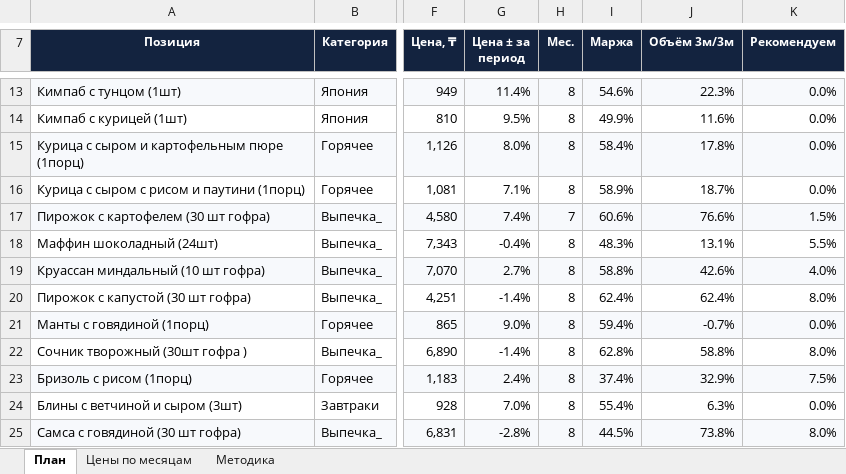
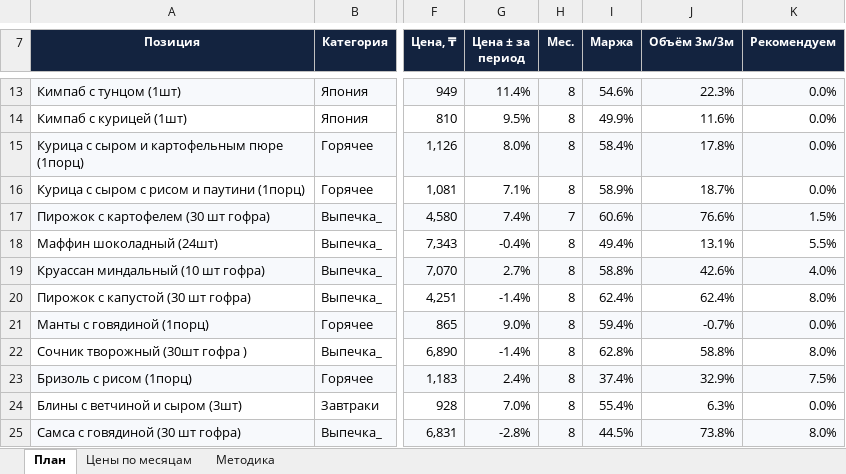
Before and after one commit to Olgagerassimenko/fin-director, an Excel workbook: план_повышения_цен.xlsx, sheet План, drawn as a sheet; only a part is shown, gaps mark what is left out; values as stored, in another font and other column widths than the file's, no borders; the diff names each change by its address in the sheet, - before the commit and + after, or states it on an @@ line.

```diff
--- a/план_повышения_цен.xlsx (sheet План)
+++ b/план_повышения_цен.xlsx (sheet План)
-I18 (Маржа): 48.3%
+I18 (Маржа): 49.4%
```
Also changed, not shown: sheet Цены по месяцам, I Отчет ПРОДАЖИ 01.2026.xlsx, I Отчет ПРОДАЖИ 02.2026.xlsx, 33 other files.
